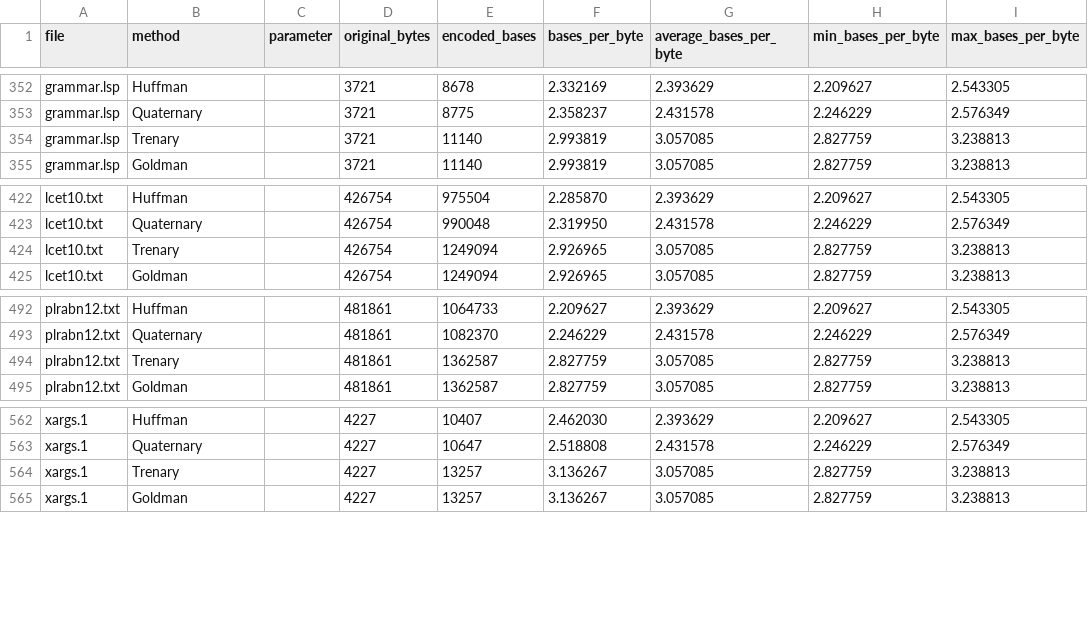
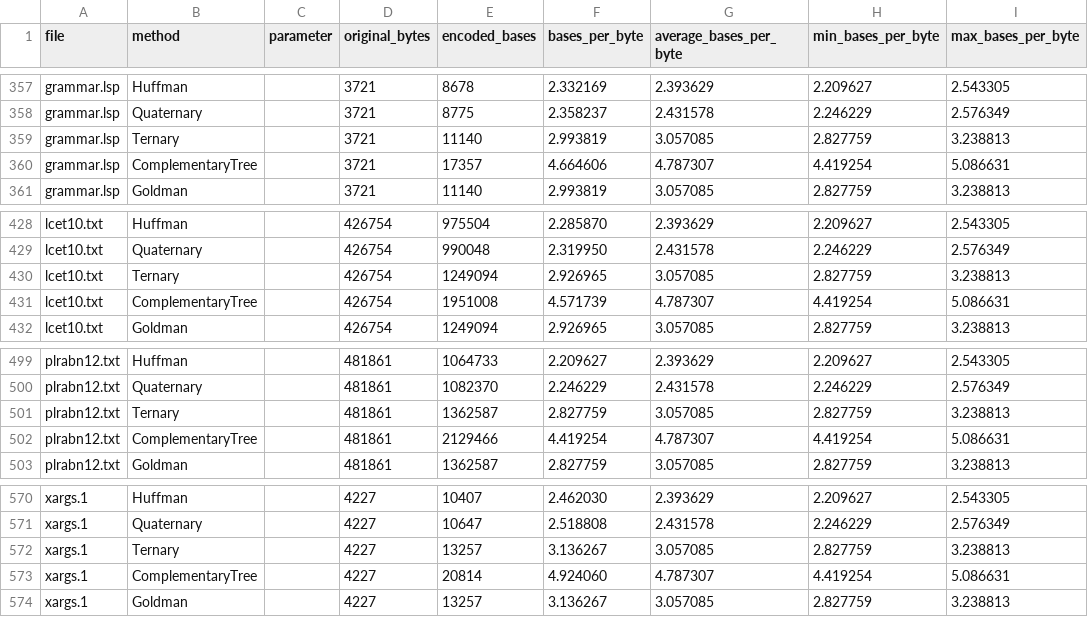
Before and after one commit to RyanPodzielny/dna-storage-codec, a CSV file: Helpers/Data/Measurements.csv, drawn as a sheet; only a part is shown, gaps mark what is left out; the diff covers the shown part only.

Commit message:
Added ComplementaryTree class (Pgram(1)) as seperate encoding method and fixed up testing.
- Fixed main with proper temp files instead of writing then deleting. Keep files still works. Also reworked how the combinations were working.
- Fixed some issues with print_info being cluttered and annoying. Now uses EncodingStats class in Encoding to be less horrible.
- Reran analysis on effective bits per encoding method, so data changed.

```diff
--- a/Helpers/Data/Measurements.csv
+++ b/Helpers/Data/Measurements.csv
@@ -353,3 +358,4 @@ grammar.lsp,Huffman,,3721,8678,2.332169,2.393629,2.209627,2.543305
 grammar.lsp,Quaternary,,3721,8775,2.358237,2.431578,2.246229,2.576349
-grammar.lsp,Trenary,,3721,11140,2.993819,3.057085,2.827759,3.238813
+grammar.lsp,Ternary,,3721,11140,2.993819,3.057085,2.827759,3.238813
+grammar.lsp,ComplementaryTree,,3721,17357,4.664606,4.787307,4.419254,5.086631
 grammar.lsp,Goldman,,3721,11140,2.993819,3.057085,2.827759,3.238813
@@ -423,3 +429,4 @@ lcet10.txt,Huffman,,426754,975504,2.285870,2.393629,2.209627,2.543305
 lcet10.txt,Quaternary,,426754,990048,2.319950,2.431578,2.246229,2.576349
-lcet10.txt,Trenary,,426754,1249094,2.926965,3.057085,2.827759,3.238813
+lcet10.txt,Ternary,,426754,1249094,2.926965,3.057085,2.827759,3.238813
+lcet10.txt,ComplementaryTree,,426754,1951008,4.571739,4.787307,4.419254,5.086631
 lcet10.txt,Goldman,,426754,1249094,2.926965,3.057085,2.827759,3.238813
@@ -493,3 +500,4 @@ plrabn12.txt,Huffman,,481861,1064733,2.209627,2.393629,2.209627,2.543305
 plrabn12.txt,Quaternary,,481861,1082370,2.246229,2.431578,2.246229,2.576349
-plrabn12.txt,Trenary,,481861,1362587,2.827759,3.057085,2.827759,3.238813
+plrabn12.txt,Ternary,,481861,1362587,2.827759,3.057085,2.827759,3.238813
+plrabn12.txt,ComplementaryTree,,481861,2129466,4.419254,4.787307,4.419254,5.086631
 plrabn12.txt,Goldman,,481861,1362587,2.827759,3.057085,2.827759,3.238813
@@ -563,3 +571,4 @@ xargs.1,Huffman,,4227,10407,2.462030,2.393629,2.209627,2.543305
 xargs.1,Quaternary,,4227,10647,2.518808,2.431578,2.246229,2.576349
-xargs.1,Trenary,,4227,13257,3.136267,3.057085,2.827759,3.238813
+xargs.1,Ternary,,4227,13257,3.136267,3.057085,2.827759,3.238813
+xargs.1,ComplementaryTree,,4227,20814,4.924060,4.787307,4.419254,5.086631
 xargs.1,Goldman,,4227,13257,3.136267,3.057085,2.827759,3.238813
```
Also changed, not shown: 5 added rows and 5 edited cells elsewhere in this file, 7 other files.
